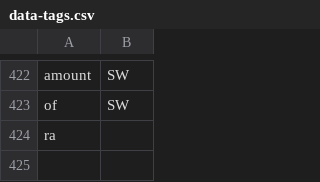
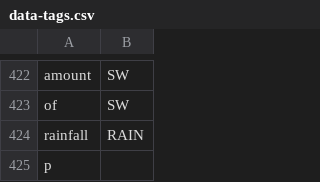
Before and after one commit to cutegirl520/SmartFarm-Assistant-NLP-ANN, a CSV file: datasets/data-tags.csv, drawn as a sheet; only a part is shown, gaps mark what is left out.

```diff
--- a/datasets/data-tags.csv
+++ b/datasets/data-tags.csv
@@ -423,2 +423,3 @@ amount,SW
 of,SW
-ra
+rainfall,RAIN
+p
```
